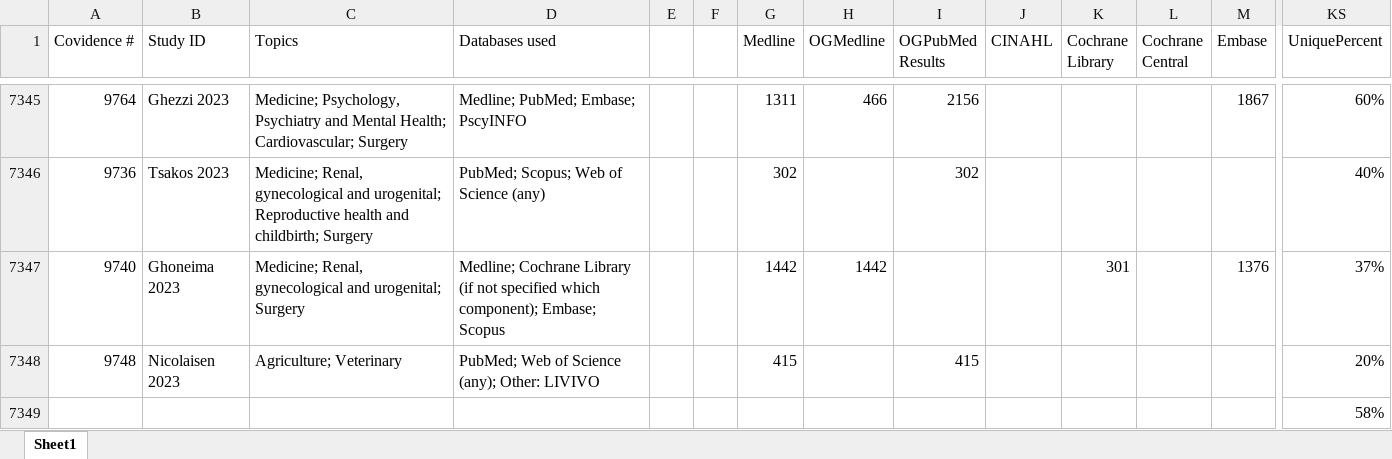
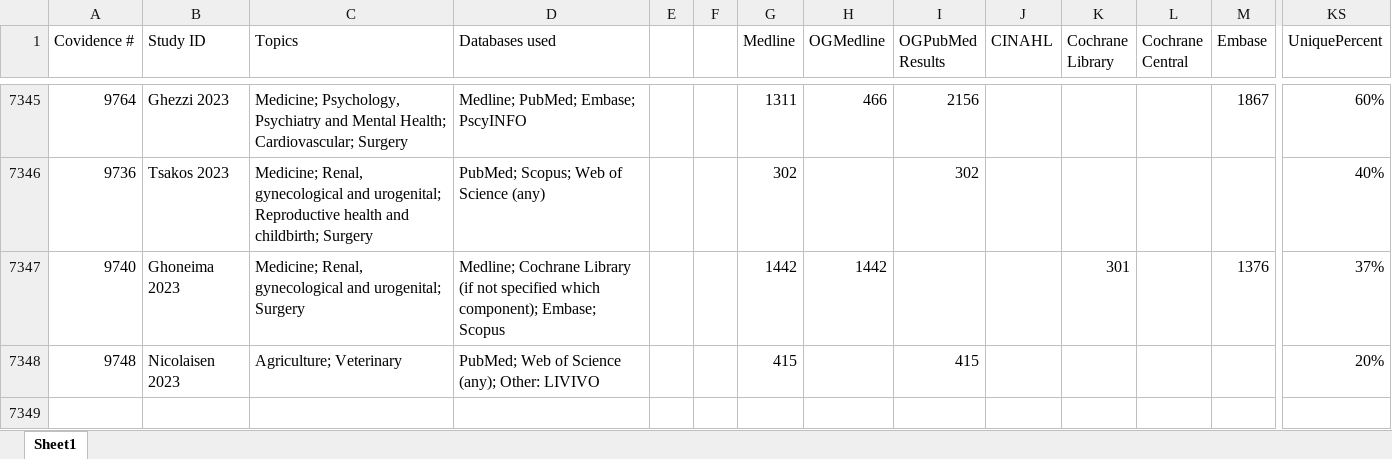
Before and after one commit to Twostap/SRcalculator, an Excel workbook: SR Calculator Github.xlsx, sheet Sheet1, drawn as a sheet; only a part is shown, gaps mark what is left out; values as stored, in another font and other column widths than the file's, no borders; rows hold the shown columns only; the diff names each change by its address in the sheet, - before the commit and + after, or states it on an @@ line.

Commit message:
Add files via upload

```diff
--- a/SR Calculator Github.xlsx (sheet Sheet1)
+++ b/SR Calculator Github.xlsx (sheet Sheet1)
-row 7349:  |  |  |  |  |  |  |  |  |  |  |  |  | 58%
```
